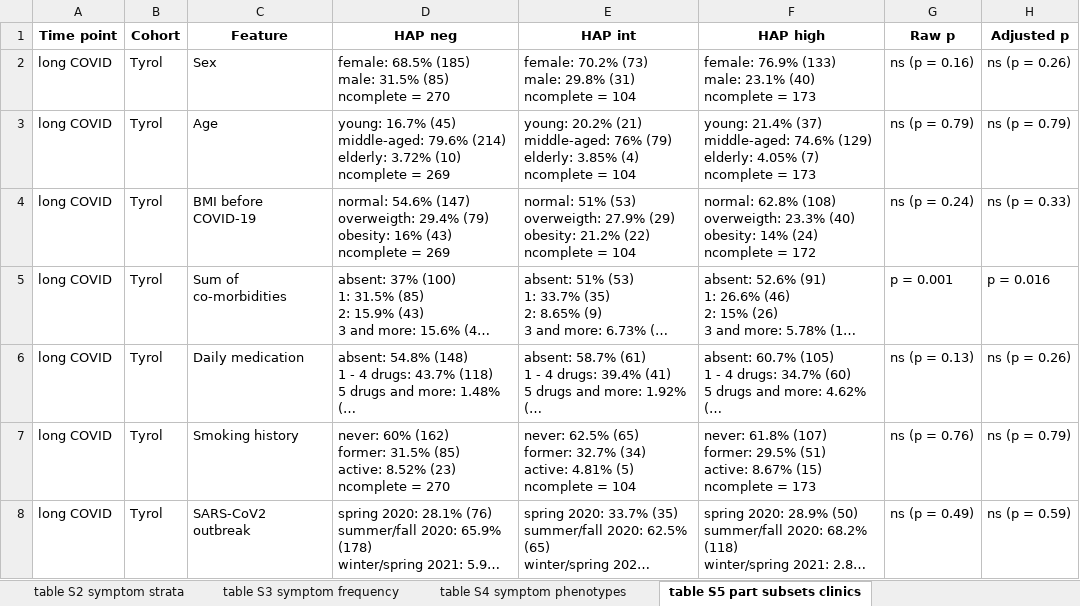
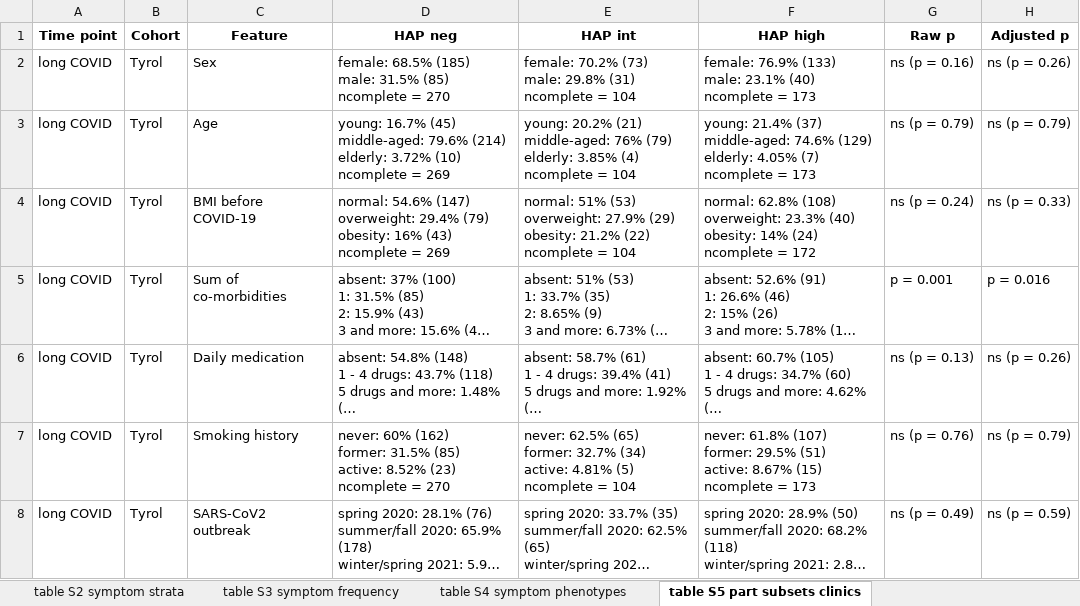
Before and after one commit to PiotrTymoszuk/-health-after-COVID19-analysis-pipeline, an Excel workbook: paper/supplementary tables/supplementary_tables.xlsx, sheet table S5 part subsets clinics, drawn as a sheet; only a part is shown; long unchanged cells end in …; values as stored, in another font and other column widths than the file's, no borders; ↵ is a line break in a cell; the diff covers the shown part only; the diff names each change by its address in the sheet, - before the commit and + after, or states it on an @@ line.

```diff
--- a/paper/supplementary tables/supplementary_tables.xlsx (sheet table S5 part subsets clinics)
+++ b/paper/supplementary tables/supplementary_tables.xlsx (sheet table S5 part subsets clinics)
-D4 (HAP neg): …54.6% (147) ↵ overweigth: 29.4% (79)…
+D4 (HAP neg): …54.6% (147) ↵ overweight: 29.4% (79)…
-E4 (HAP int): …51% (53) ↵ overweigth: 27.9% (29)…
+E4 (HAP int): …51% (53) ↵ overweight: 27.9% (29)…
-F4 (HAP high): …62.8% (108) ↵ overweigth: 23.3% (40)…
+F4 (HAP high): …62.8% (108) ↵ overweight: 23.3% (40)…
```
Also changed, not shown: 9 edited cells elsewhere in this sheet, sheet table S1 study variables, sheet table S4 symptom phenotypes, input data/variable_lexicon.xlsx, paper/tables/tables.xlsx, 39 other files.
